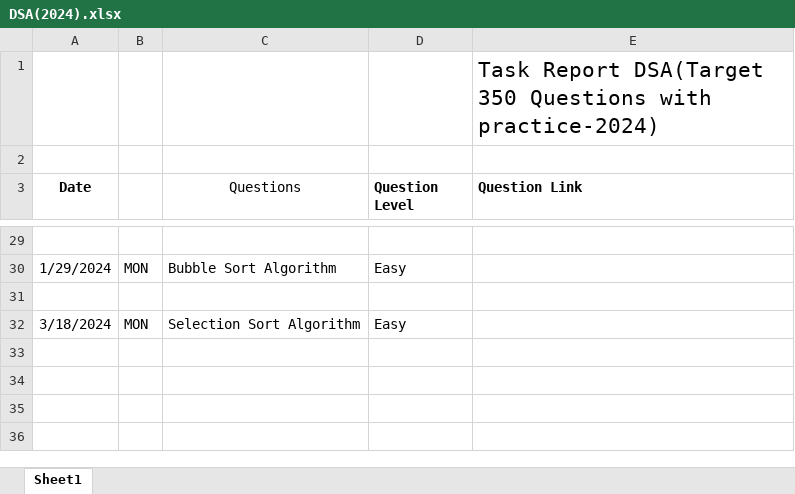
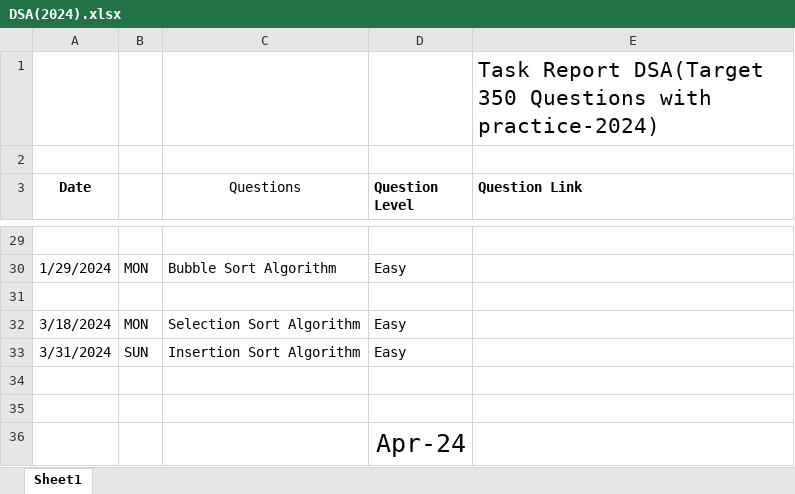
Before and after one commit to Bhanupratapsingh1998/DSA-2024, an Excel workbook: DSA(2024).xlsx, sheet Sheet1, drawn as a sheet; only a part is shown, gaps mark what is left out; values as stored, in another font and other column widths than the file's, no borders; the diff names each change by its address in the sheet, - before the commit and + after, or states it on an @@ line.

```diff
--- a/DSA(2024).xlsx (sheet Sheet1)
+++ b/DSA(2024).xlsx (sheet Sheet1)
+row 33: 3/31/2024 | SUN | Insertion Sort Algorithm | Easy
+row 34: (empty)
+row 35: (empty)
+row 36:  |  |  | Apr-24
```
Also changed, not shown: 2 other files.
